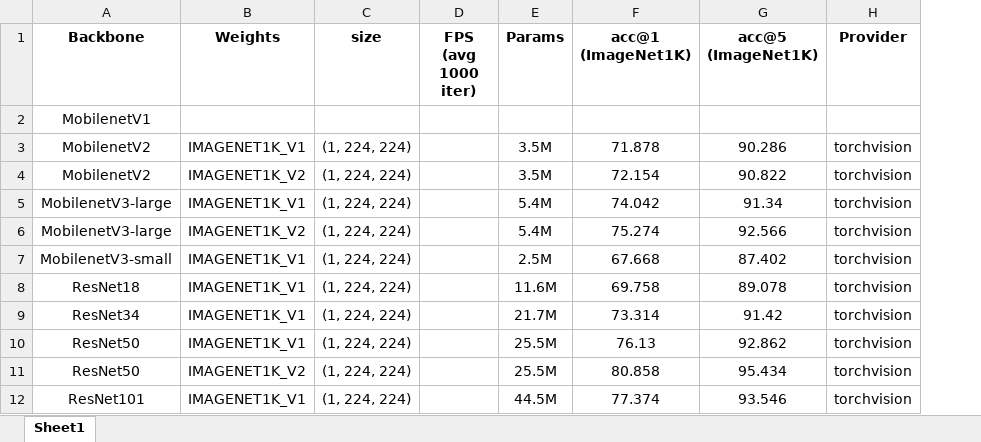
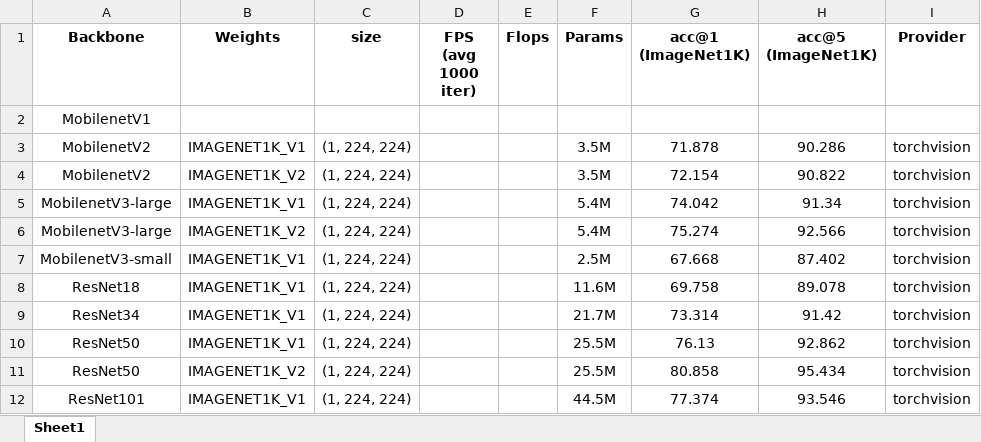
Before and after one commit to ByungHyun21/M-fast, an Excel workbook: backbone/1. Backbone 성능.xlsx, sheet Sheet1, drawn as a sheet; only a part is shown; values as stored, in another font and other column widths than the file's, no borders; the diff names each change by its address in the sheet, - before the commit and + after, or states it on an @@ line.

```diff
--- a/backbone/1. Backbone 성능.xlsx (sheet Sheet1)
+++ b/backbone/1. Backbone 성능.xlsx (sheet Sheet1)
+column E (Flops), empty
```
Also changed, not shown: 3 other files.
